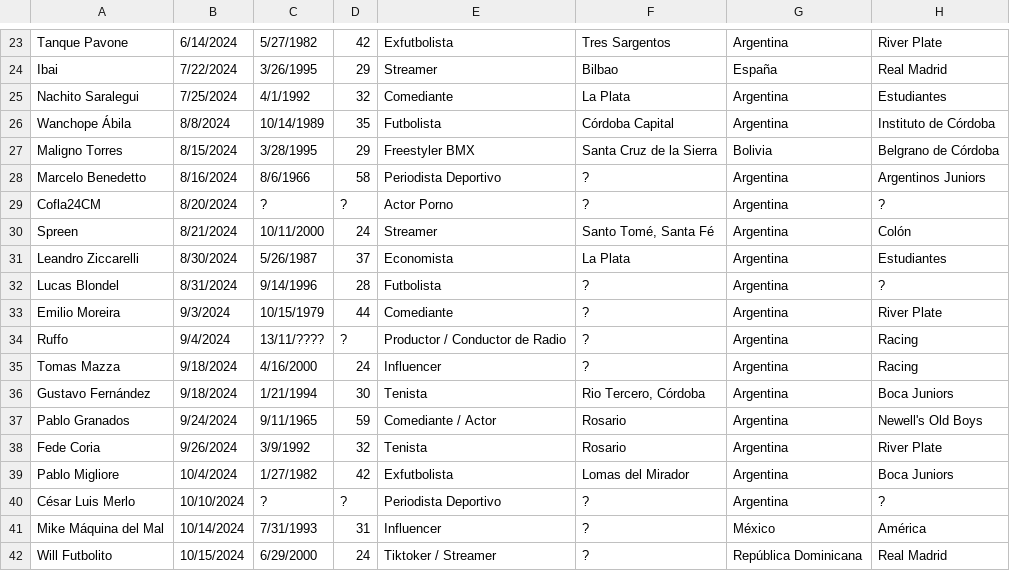
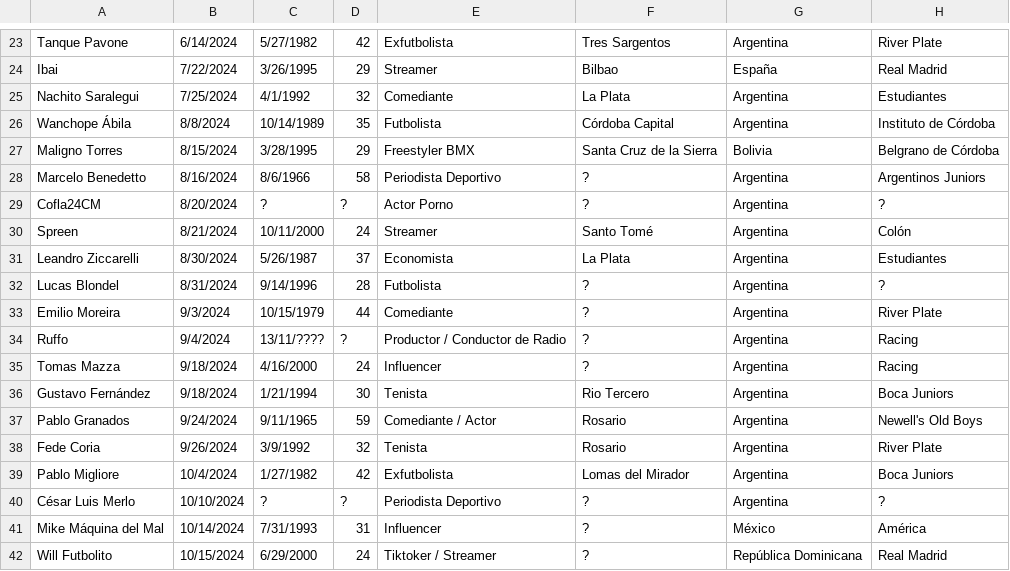
Before and after one commit to SantiagoZarate/paren-la-data, a CSV file: public/csv/invitados-2024.csv, drawn as a sheet; only a part is shown, gaps mark what is left out.

```diff
--- a/public/csv/invitados-2024.csv
+++ b/public/csv/invitados-2024.csv
@@ -29,3 +29,3 @@ Marcelo Benedetto    ,8/16/2024  ,8/6/1966   ,58 ,Periodista Deportivo
 Cofla24CM            ,8/20/2024  ,?          ,?  ,Actor Porno                     ,?                                  ,Argentina,?
-Spreen               ,8/21/2024  ,10/11/2000 ,24 ,Streamer                        ,"Santo Tomé, Santa Fé"             ,Argentina,Colón
+Spreen               ,8/21/2024  ,10/11/2000 ,24 ,Streamer                        ,Santo Tomé                         ,Argentina,Colón
 Leandro Ziccarelli   ,8/30/2024  ,5/26/1987  ,37 ,Economista                      ,La Plata                           ,Argentina,Estudiantes
@@ -35,3 +35,3 @@ Ruffo                ,9/4/2024   ,13/11/???? ,?  ,Productor / Conductor de Radio
 Tomas Mazza          ,9/18/2024  ,4/16/2000  ,24 ,Influencer                      ,?                                  ,Argentina,Racing
-Gustavo Fernández    ,9/18/2024  ,1/21/1994  ,30 ,Tenista                         ,"Rio Tercero, Córdoba"             ,Argentina,Boca Juniors
+Gustavo Fernández    ,9/18/2024  ,1/21/1994  ,30 ,Tenista                         ,Rio Tercero                      ,Argentina,Boca Juniors
 Pablo Granados       ,9/24/2024  ,9/11/1965  ,59 ,Comediante / Actor              ,Rosario                            ,Argentina,Newell's Old Boys
```
Also changed, not shown: public/csv/banca-fija.csv, public/csv/invitados-2022.csv, 8 other files.
